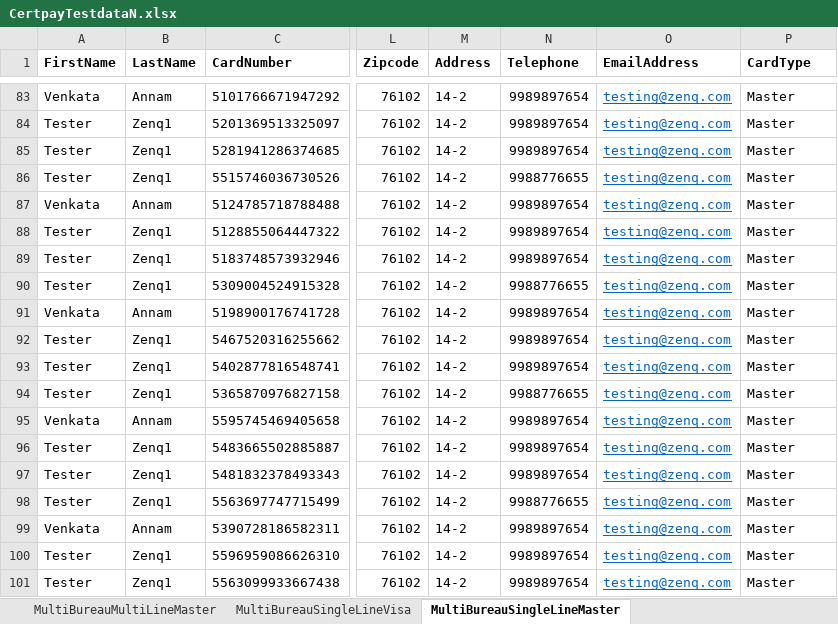
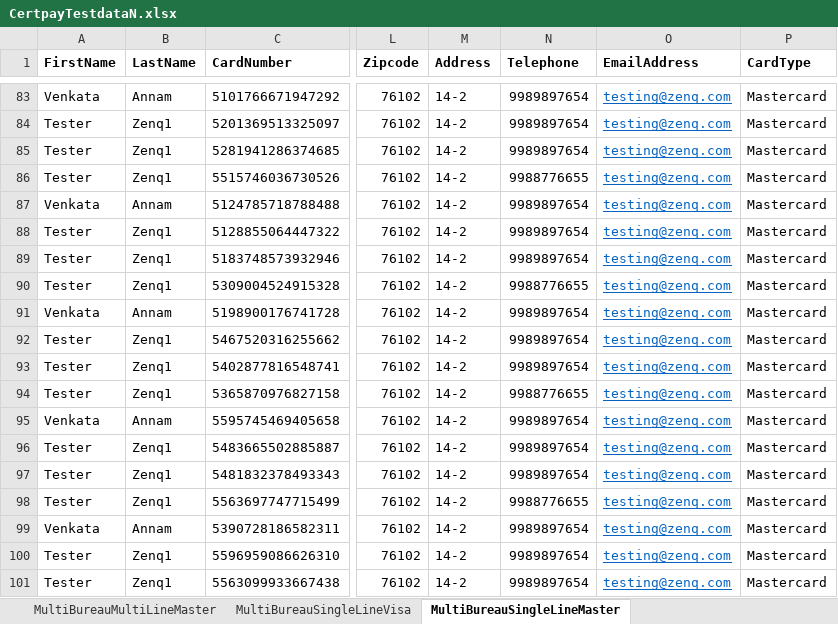
Before and after one commit to Sanganagari/Sush_Certpay, an Excel workbook: Data Files/Certpay/CertpayTestdataN.xlsx, sheet MultiBureauSingleLineMaster, drawn as a sheet; only a part is shown, gaps mark what is left out; values as stored, in another font and other column widths than the file's, no borders; the diff covers the shown part only; the diff names each change by its address in the sheet, - before the commit and + after, or states it on an @@ line.

```diff
--- a/Data Files/Certpay/CertpayTestdataN.xlsx (sheet MultiBureauSingleLineMaster)
+++ b/Data Files/Certpay/CertpayTestdataN.xlsx (sheet MultiBureauSingleLineMaster)
-P83:P101 (CardType): Master
+P83:P101 (CardType): Mastercard
```
Also changed, not shown: 81 edited cells elsewhere in this sheet, sheet MultiBureauMultiLineAmx, sheet MultiBureauMultiLineDiscover, sheet SingleBureauMultiLineMaster, sheet SingleBureaSingleLineMaster, 17 other files.
